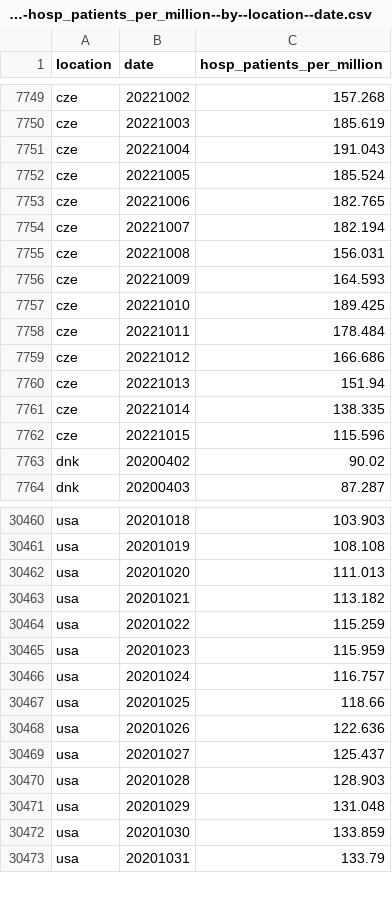
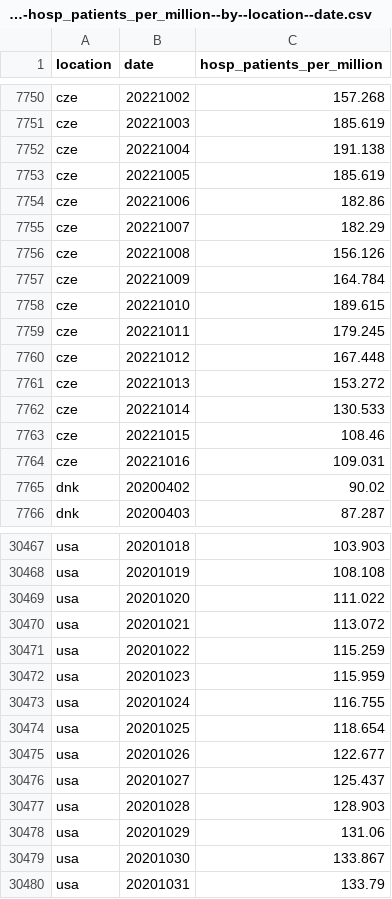
Before and after one commit to open-numbers/ddf--owid--covid_19, a CSV file: ddf--datapoints--hosp_patients_per_million--by--location--date.csv, drawn as a sheet; only a part is shown, gaps mark what is left out; the diff covers the shown part only.

```diff
--- a/ddf--datapoints--hosp_patients_per_million--by--location--date.csv
+++ b/ddf--datapoints--hosp_patients_per_million--by--location--date.csv
@@ -7750,14 +7751,15 @@ cze,20221002,157.268
 cze,20221003,185.619
-cze,20221004,191.043
-cze,20221005,185.524
-cze,20221006,182.765
-cze,20221007,182.194
-cze,20221008,156.031
-cze,20221009,164.593
-cze,20221010,189.425
-cze,20221011,178.484
-cze,20221012,166.686
-cze,20221013,151.94
-cze,20221014,138.335
-cze,20221015,115.596
+cze,20221004,191.138
+cze,20221005,185.619
+cze,20221006,182.86
+cze,20221007,182.29
+cze,20221008,156.126
+cze,20221009,164.784
+cze,20221010,189.615
+cze,20221011,179.245
+cze,20221012,167.448
+cze,20221013,153.272
+cze,20221014,130.533
+cze,20221015,108.46
+cze,20221016,109.031
 dnk,20200402,90.02
@@ -30461,13 +30468,13 @@ usa,20201018,103.903
 usa,20201019,108.108
-usa,20201020,111.013
-usa,20201021,113.182
+usa,20201020,111.022
+usa,20201021,113.072
 usa,20201022,115.259
 usa,20201023,115.959
-usa,20201024,116.757
-usa,20201025,118.66
-usa,20201026,122.636
+usa,20201024,116.755
+usa,20201025,118.654
+usa,20201026,122.677
 usa,20201027,125.437
 usa,20201028,128.903
-usa,20201029,131.048
-usa,20201030,133.859
+usa,20201029,131.06
+usa,20201030,133.867
 usa,20201031,133.79
```
Also changed, not shown: 7 added rows and 20 edited cells elsewhere in this file, ddf--datapoints--hosp_patients--by--location--date.csv, ddf--datapoints--icu_patients--by--location--date.csv, 42 other files.
